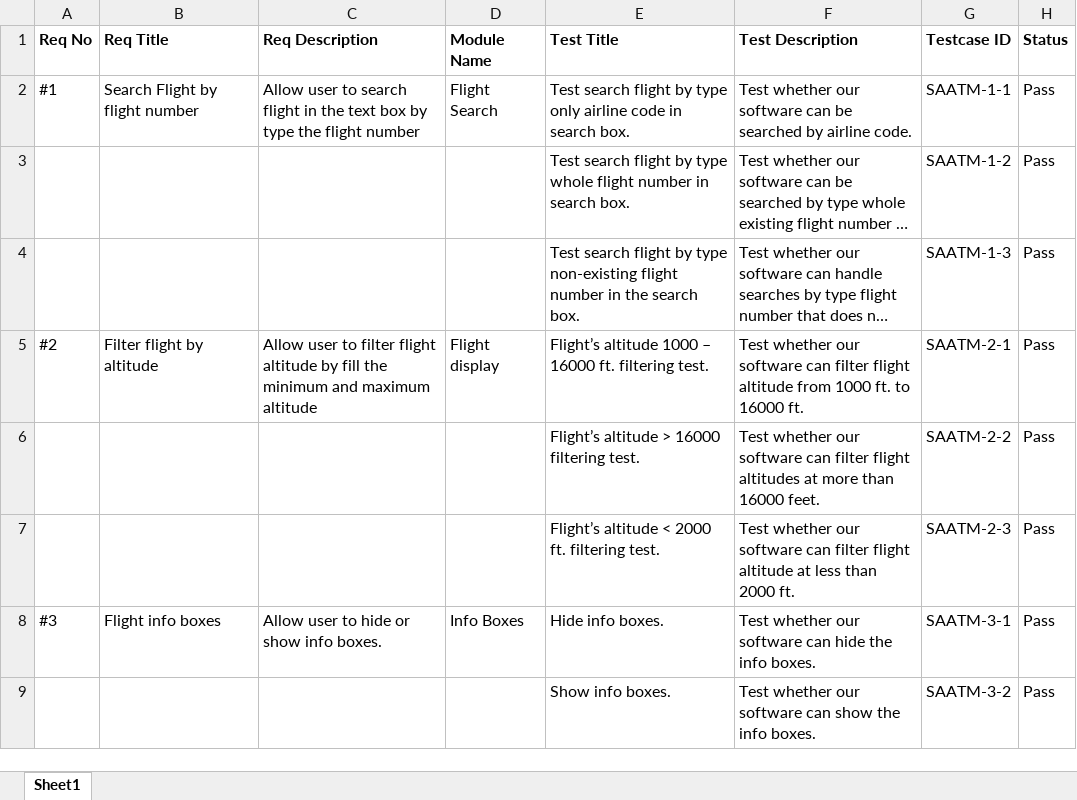
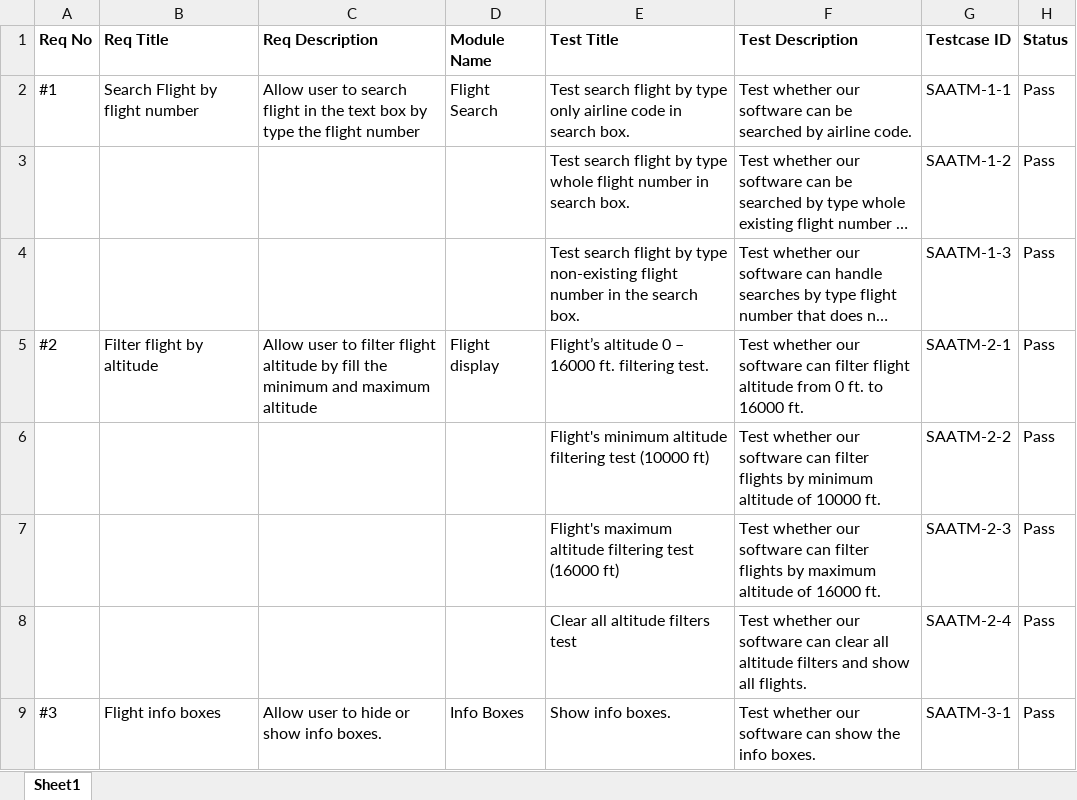
Before and after one commit to Yobubble/SAATM, an Excel workbook: manual test cases/traceability matrix.xlsx, sheet Sheet1, drawn as a sheet; long unchanged cells end in …; values as stored, in another font and other column widths than the file's, no borders; table styles not drawn; removed rows and columns are numbered as before the commit, all else as after; the diff names each change by its address in the sheet, - before the commit and + after, or states it on an @@ line.

Commit message:
feat: edit docs and excel
Edit manual test detail and tracbility matrix based on Punnut and Pongkrit.

```diff
--- a/manual test cases/traceability matrix.xlsx (sheet Sheet1)
+++ b/manual test cases/traceability matrix.xlsx (sheet Sheet1)
-E5 (Test Title): Flight’s altitude 1000 – 16000…
+E5 (Test Title): Flight’s altitude 0 – 16000…
-F5 (Test Description): …altitude from 1000 ft. to…
+F5 (Test Description): …altitude from 0 ft. to…
-E6 (Test Title): Flight’s altitude > 16000 filtering test.
+E6 (Test Title): Flight's minimum altitude filtering test (10000 ft)
-F6 (Test Description): …can filter flight altitudes at more than 16000 feet.
+F6 (Test Description): …can filter flights by minimum altitude of 10000 ft.
-E7 (Test Title): Flight’s altitude < 2000 ft. filtering test.
+E7 (Test Title): Flight's maximum altitude filtering test (16000 ft)
-F7 (Test Description): …can filter flight altitude at less than 2000 ft.
+F7 (Test Description): …can filter flights by maximum altitude of 16000 ft.
+row 8:  |  |  |  | Clear all altitude filters test | Test whether our software can clear all altitude filters and show all flights. | SAATM-2-4 | Pass
-E9 (Test Title): Hide info boxes.
+E9 (Test Title): Show info boxes.
-F9 (Test Description): …software can hide the info…
+F9 (Test Description): …software can show the info…
-row 9:  |  |  |  | Show info boxes. | Test whether our software can show the info boxes. | SAATM-3-2 | Pass
```
Also changed, not shown: 1 other file.
